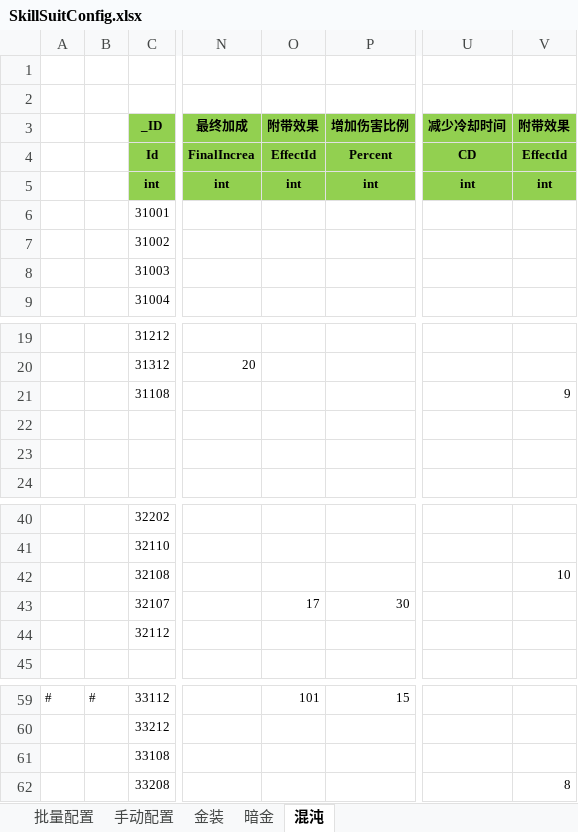
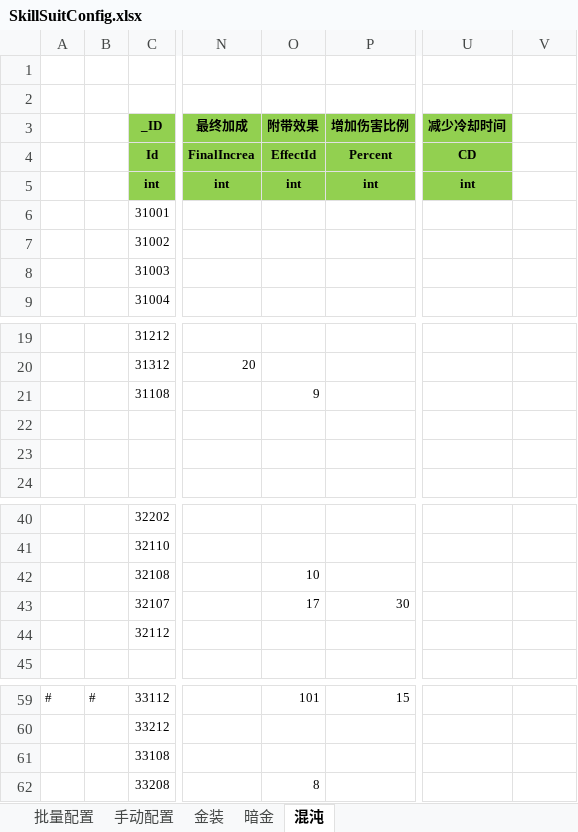
Before and after one commit to wokanjianyang/WrittenLegend, an Excel workbook: Excel/SkillSuitConfig.xlsx, sheet 混沌, drawn as a sheet; only a part is shown, gaps mark what is left out; values as stored, in another font and other column widths than the file's, no borders; the diff names each change by its address in the sheet, - before the commit and + after, or states it on an @@ line.

```diff
--- a/Excel/SkillSuitConfig.xlsx (sheet 混沌)
+++ b/Excel/SkillSuitConfig.xlsx (sheet 混沌)
-V3: 附带效果
+V3: (empty)
-V3:V5 fill: #92D050
+V3:V5 fill: none
-V4: EffectId
+V4: (empty)
-V5: int
+V5: (empty)
-O21 (附带效果): (empty)
+O21 (附带效果): 9
-V21: 9
+V21: (empty)
-O42 (附带效果): (empty)
+O42 (附带效果): 10
-V42: 10
+V42: (empty)
-O62 (附带效果): (empty)
+O62 (附带效果): 8
-V62: 8
+V62: (empty)
```
Also changed, not shown: Excel/GiftPackConfig.xlsx, Excel/MapConfig.xlsx, 19 other files.
